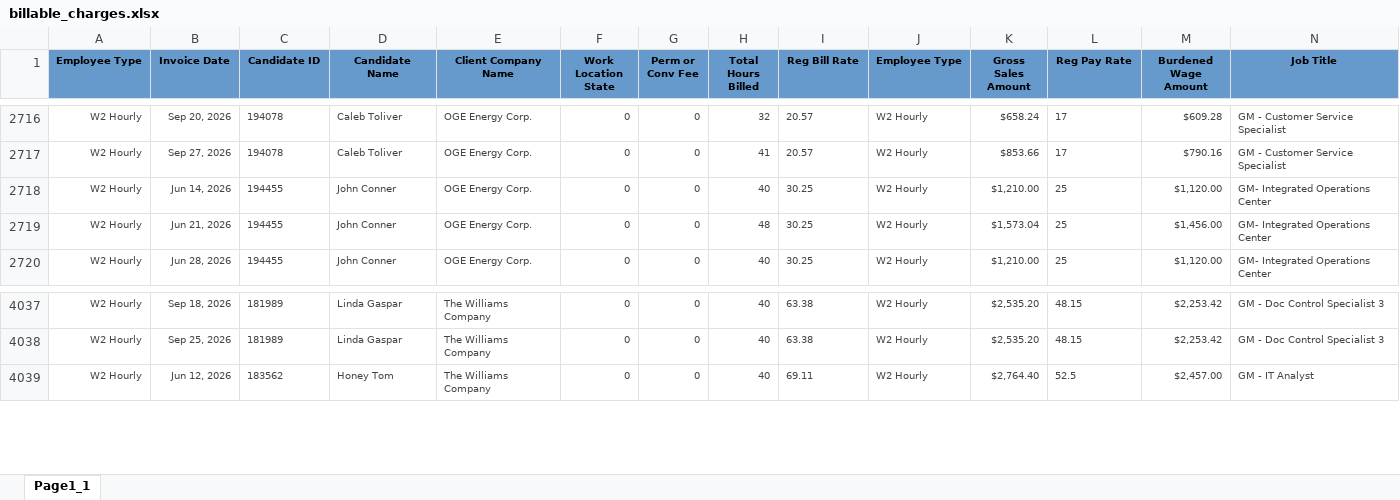
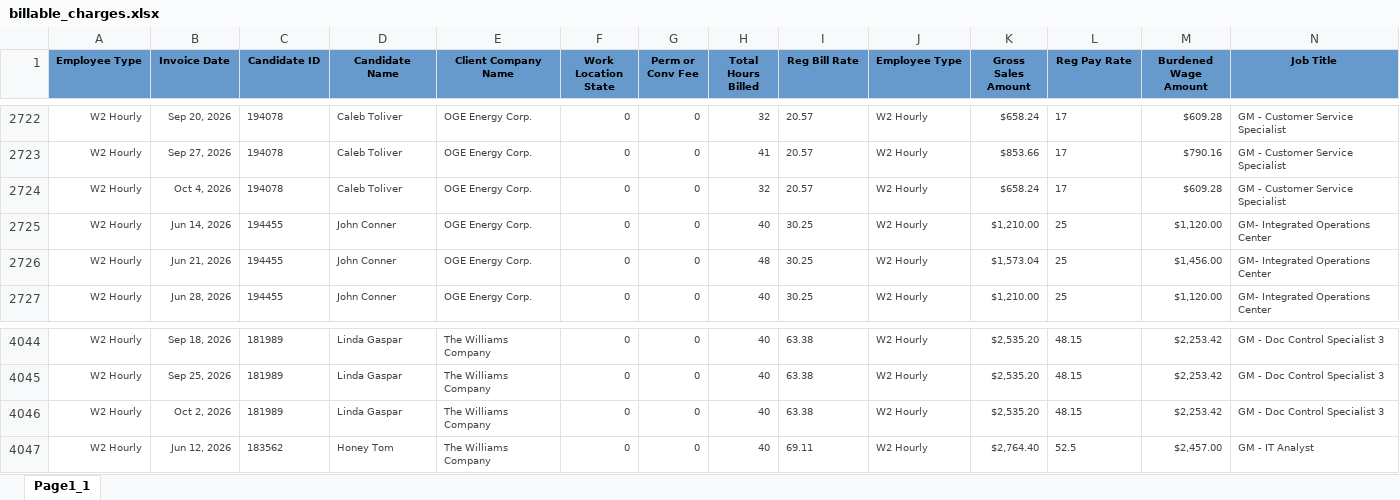
Before and after one commit to Pwilson37OTS/oaktree-invoice-reconciler, an Excel workbook: data/billable_charges.xlsx, sheet Page1_1, drawn as a sheet; only a part is shown, gaps mark what is left out; values as stored, in another font and other column widths than the file's, no borders; rows hold the shown columns only; the diff covers the shown part only; the diff names each change by its address in the sheet, - before the commit and + after, or states it on an @@ line.

```diff
--- a/data/billable_charges.xlsx (sheet Page1_1)
+++ b/data/billable_charges.xlsx (sheet Page1_1)
+row 2724: W2 Hourly | Oct 4, 2026 | 194078 | Caleb Toliver | OGE Energy Corp. | 0 | 0 | 32 | 20.57 | W2 Hourly | $658.24 | 17 | $609.28 | GM - Customer Service Specialist
+row 4046: W2 Hourly | Oct 2, 2026 | 181989 | Linda Gaspar | The Williams Company | 0 | 0 | 40 | 63.38 | W2 Hourly | $2,535.20 | 48.15 | $2,253.42 | GM - Doc Control Specialist 3
```
Also changed, not shown: 6 added rows elsewhere in this sheet, data/audit_rev_ots.xlsx, data/billable_charges_CTS.xlsx.
